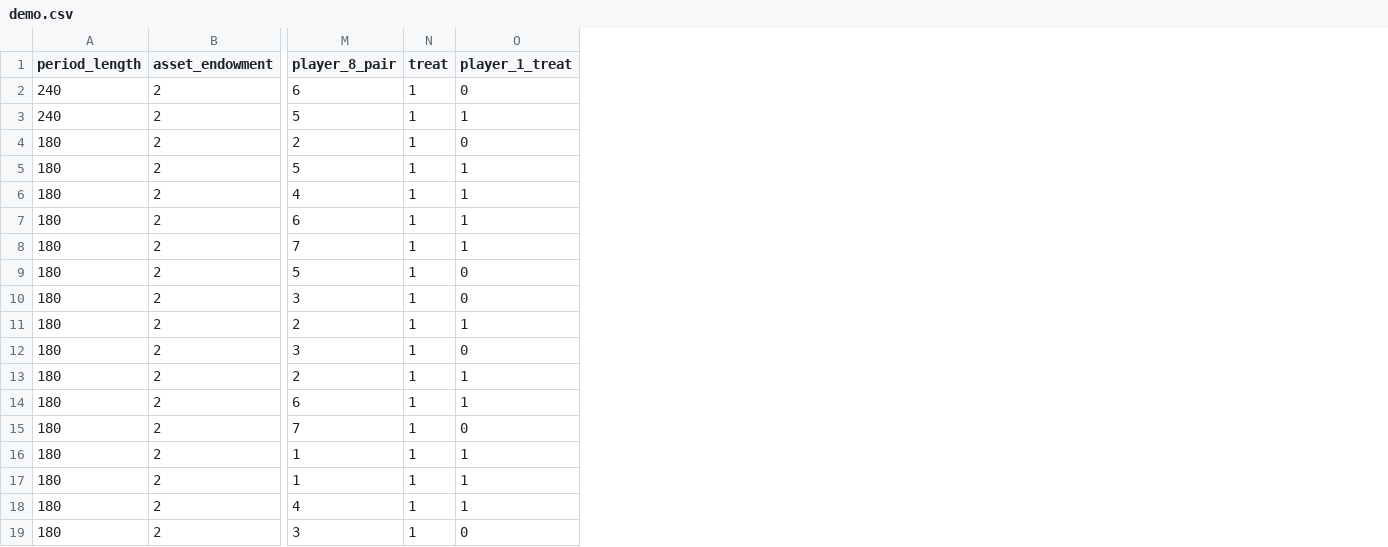
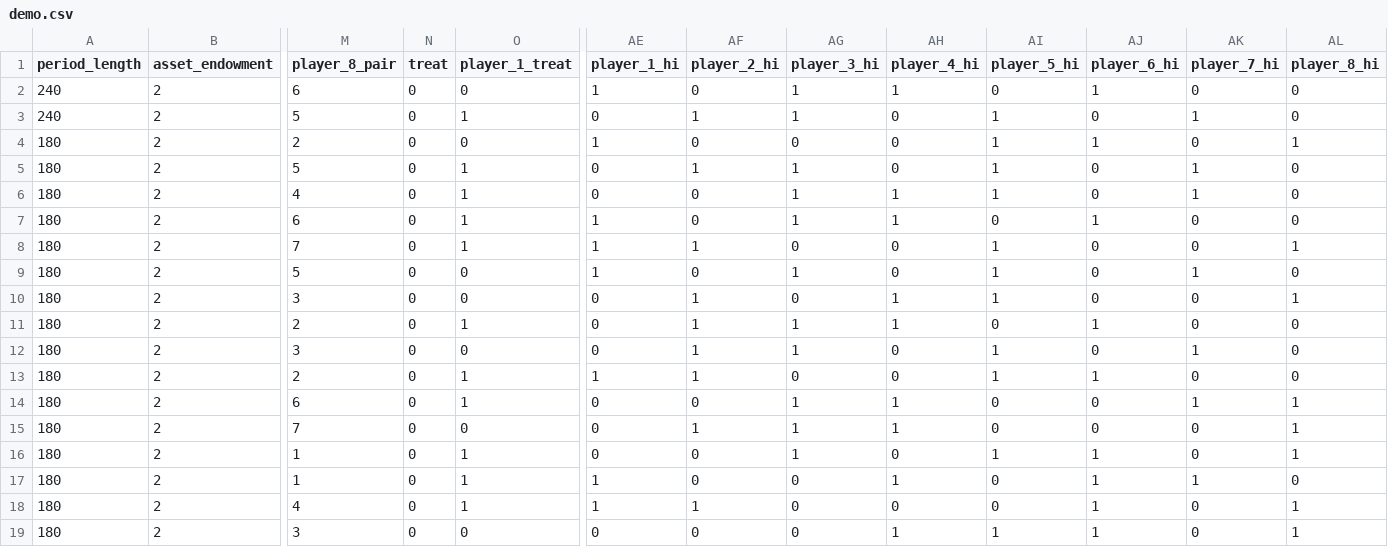
Before and after one commit to Leeps-Lab/Motivated-Beliefs, a CSV file: configs/demo.csv, drawn as a sheet; only a part is shown, gaps mark what is left out; the diff names each change by its address in the sheet, - before the commit and + after, or states it on an @@ line.

```diff
--- a/configs/demo.csv
+++ b/configs/demo.csv
+column AE (player_1_hi), rows 2-19: 1 | 0 | 1 | 0 | 0 | 1 | 1 | 1 | 0 | 0 | 0 | 1 | 0 | 0 | 0 | 1 | 1 | 0
+column AF (player_2_hi), rows 2-19: 0 | 1 | 0 | 1 | 0 | 0 | 1 | 0 | 1 | 1 | 1 | 1 | 0 | 1 | 0 | 0 | 1 | 0
+column AG (player_3_hi), rows 2-19: 1 | 1 | 0 | 1 | 1 | 1 | 0 | 1 | 0 | 1 | 1 | 0 | 1 | 1 | 1 | 0 | 0 | 0
+column AH (player_4_hi), rows 2-19: 1 | 0 | 0 | 0 | 1 | 1 | 0 | 0 | 1 | 1 | 0 | 0 | 1 | 1 | 0 | 1 | 0 | 1
+column AI (player_5_hi), rows 2-19: 0 | 1 | 1 | 1 | 1 | 0 | 1 | 1 | 1 | 0 | 1 | 1 | 0 | 0 | 1 | 0 | 0 | 1
+column AJ (player_6_hi), rows 2-19: 1 | 0 | 1 | 0 | 0 | 1 | 0 | 0 | 0 | 1 | 0 | 1 | 0 | 0 | 1 | 1 | 1 | 1
+column AK (player_7_hi), rows 2-19: 0 | 1 | 0 | 1 | 1 | 0 | 0 | 1 | 0 | 0 | 1 | 0 | 1 | 0 | 0 | 1 | 0 | 0
+column AL (player_8_hi), rows 2-19: 0 | 0 | 1 | 0 | 0 | 0 | 1 | 0 | 1 | 0 | 0 | 0 | 1 | 1 | 1 | 0 | 1 | 1
-N2:N19 (treat): 1
+N2:N19 (treat): 0
```
Also changed, not shown: 5 other files.
